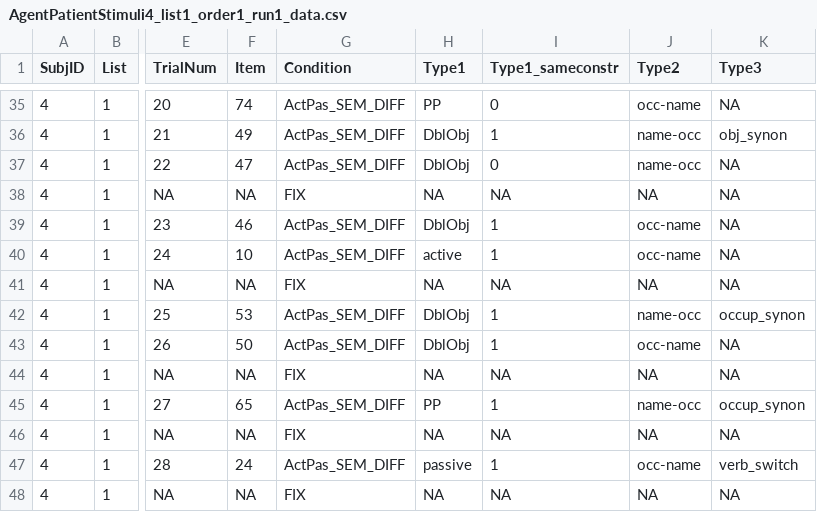
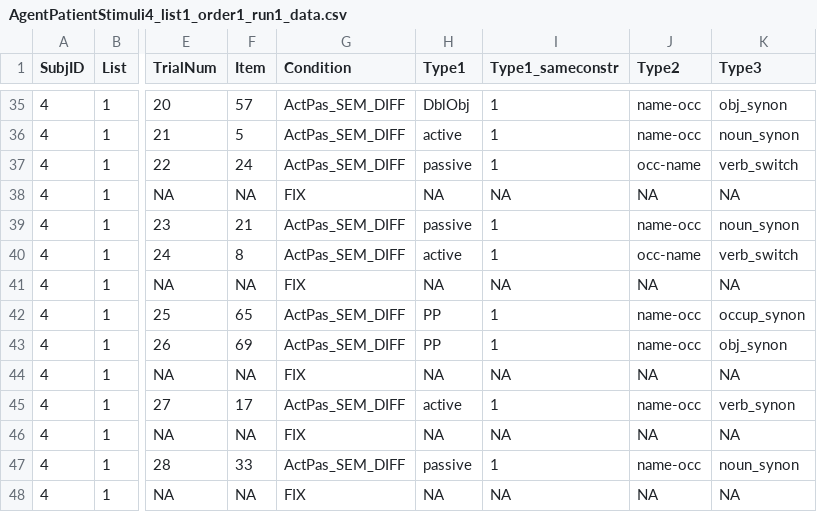
Before and after one commit to mekline/AgentPatientStimuli, a CSV file: RealLangStims/data/AgentPatientStimuli4_list1_order1_run1_data.csv, drawn as a sheet; only a part is shown, gaps mark what is left out; the diff covers the shown part only; the diff names each change by its address in the sheet, - before the commit and + after, or states it on an @@ line.

```diff
--- a/RealLangStims/data/AgentPatientStimuli4_list1_order1_run1_data.csv
+++ b/RealLangStims/data/AgentPatientStimuli4_list1_order1_run1_data.csv
-F35 (Item): 74
+F35 (Item): 57
-H35 (Type1): PP
+H35 (Type1): DblObj
-I35 (Type1_sameconstr): 0
+I35 (Type1_sameconstr): 1
-J35 (Type2): occ-name
+J35 (Type2): name-occ
-K35 (Type3): NA
+K35 (Type3): obj_synon
-F36 (Item): 49
+F36 (Item): 5
-H36 (Type1): DblObj
+H36 (Type1): active
-K36 (Type3): obj_synon
+K36 (Type3): noun_synon
-F37 (Item): 47
+F37 (Item): 24
-H37 (Type1): DblObj
+H37 (Type1): passive
-I37 (Type1_sameconstr): 0
+I37 (Type1_sameconstr): 1
-J37 (Type2): name-occ
+J37 (Type2): occ-name
-K37 (Type3): NA
+K37 (Type3): verb_switch
-F39 (Item): 46
+F39 (Item): 21
-H39 (Type1): DblObj
+H39 (Type1): passive
-J39 (Type2): occ-name
+J39 (Type2): name-occ
-K39 (Type3): NA
+K39 (Type3): noun_synon
-F40 (Item): 10
+F40 (Item): 8
-K40 (Type3): NA
+K40 (Type3): verb_switch
-F42 (Item): 53
+F42 (Item): 65
-H42:H43 (Type1): DblObj
+H42:H43 (Type1): PP
-F43 (Item): 50
+F43 (Item): 69
-J43 (Type2): occ-name
+J43 (Type2): name-occ
-K43 (Type3): NA
+K43 (Type3): obj_synon
-F45 (Item): 65
+F45 (Item): 17
-H45 (Type1): PP
+H45 (Type1): active
-K45 (Type3): occup_synon
+K45 (Type3): verb_synon
-F47 (Item): 24
+F47 (Item): 33
-J47 (Type2): occ-name
+J47 (Type2): name-occ
-K47 (Type3): verb_switch
+K47 (Type3): noun_synon
```
Also changed, not shown: 101 edited cells elsewhere in this file, 3 other files.
